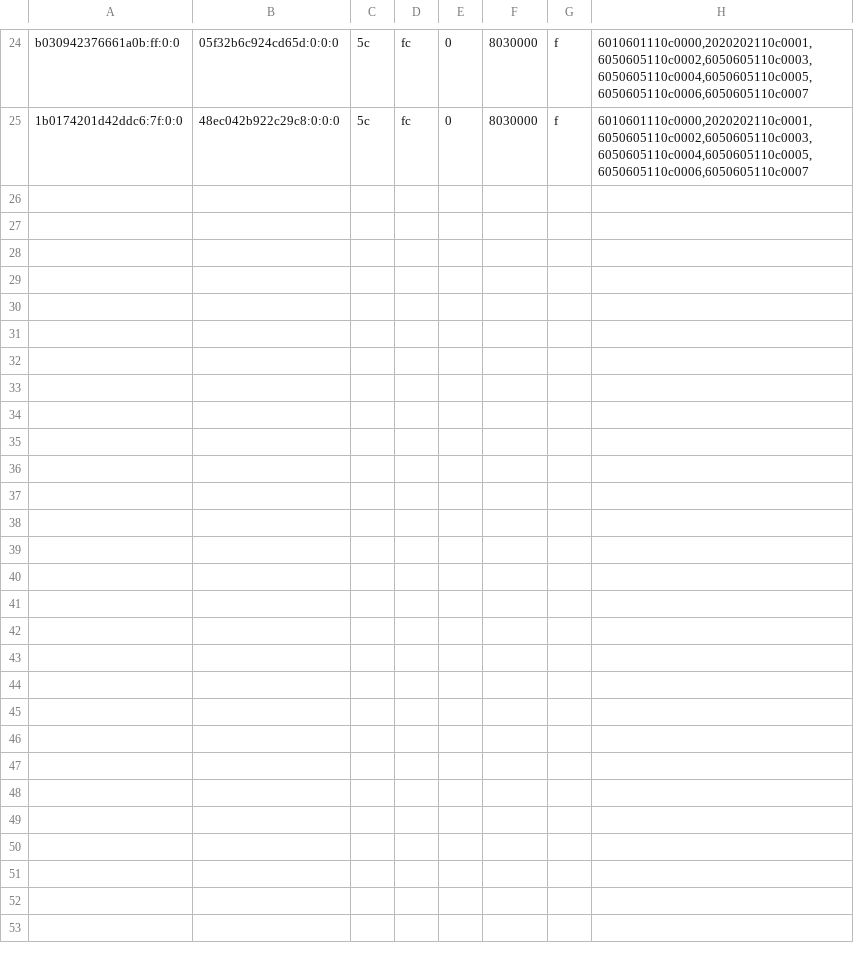
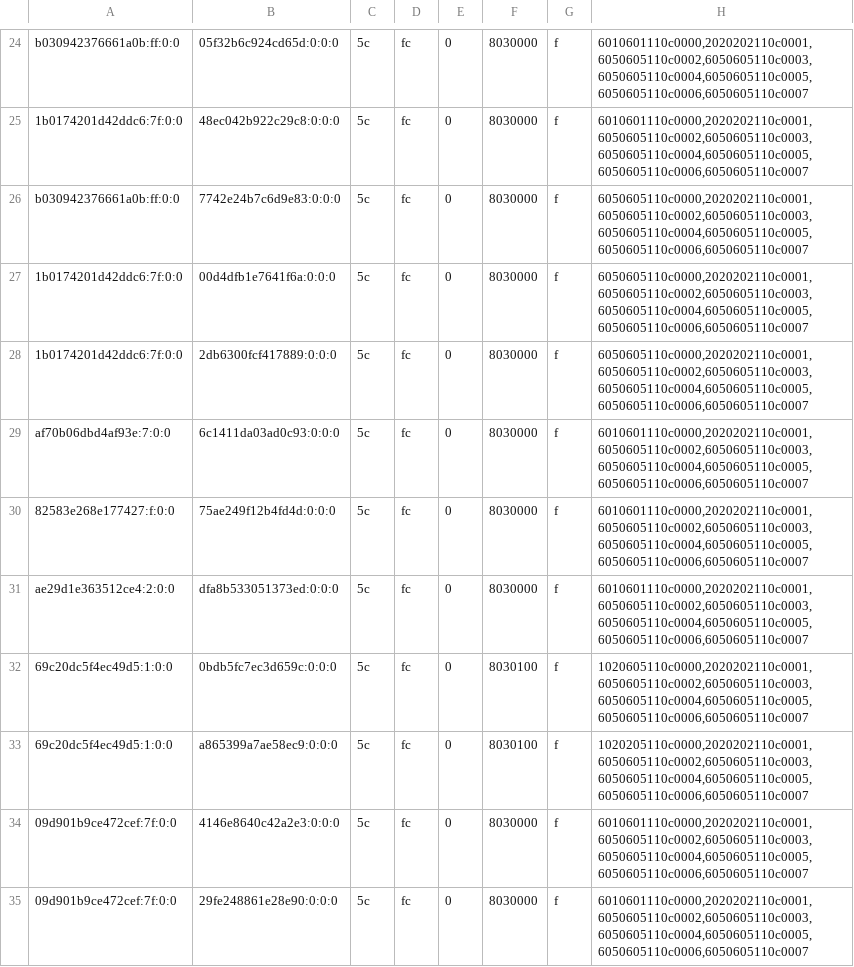
Before and after one commit to justr4mzi/mush8, a TSV file: smoke/39754365055/pipelines-live.tsv, drawn as a sheet; only a part is shown, gaps mark what is left out; the diff covers the shown part only.

Commit message:
smoke logs 39754365055

```diff
--- a/smoke/39754365055/pipelines-live.tsv
+++ b/smoke/39754365055/pipelines-live.tsv
@@ -25 +25,11 @@ b030942376661a0b:ff:0:0	05f32b6c924cd65d:0:0:0	5c	fc	0	8030000	f	6010601110c0000
 1b0174201d42ddc6:7f:0:0	48ec042b922c29c8:0:0:0	5c	fc	0	8030000	f	6010601110c0000,2020202110c0001,6050605110c0002,6050605110c0003,6050605110c0004,6050605110c0005,6050605110c0006,6050605110c0007
+b030942376661a0b:ff:0:0	7742e24b7c6d9e83:0:0:0	5c	fc	0	8030000	f	6050605110c0000,2020202110c0001,6050605110c0002,6050605110c0003,6050605110c0004,6050605110c0005,6050605110c0006,6050605110c0007
+1b0174201d42ddc6:7f:0:0	00d4dfb1e7641f6a:0:0:0	5c	fc	0	8030000	f	6050605110c0000,2020202110c0001,6050605110c0002,6050605110c0003,6050605110c0004,6050605110c0005,6050605110c0006,6050605110c0007
+1b0174201d42ddc6:7f:0:0	2db6300fcf417889:0:0:0	5c	fc	0	8030000	f	6050605110c0000,2020202110c0001,6050605110c0002,6050605110c0003,6050605110c0004,6050605110c0005,6050605110c0006,6050605110c0007
+af70b06dbd4af93e:7:0:0	6c1411da03ad0c93:0:0:0	5c	fc	0	8030000	f	6010601110c0000,2020202110c0001,6050605110c0002,6050605110c0003,6050605110c0004,6050605110c0005,6050605110c0006,6050605110c0007
+82583e268e177427:f:0:0	75ae249f12b4fd4d:0:0:0	5c	fc	0	8030000	f	6010601110c0000,2020202110c0001,6050605110c0002,6050605110c0003,6050605110c0004,6050605110c0005,6050605110c0006,6050605110c0007
+ae29d1e363512ce4:2:0:0	dfa8b533051373ed:0:0:0	5c	fc	0	8030000	f	6010601110c0000,2020202110c0001,6050605110c0002,6050605110c0003,6050605110c0004,6050605110c0005,6050605110c0006,6050605110c0007
+69c20dc5f4ec49d5:1:0:0	0bdb5fc7ec3d659c:0:0:0	5c	fc	0	8030100	f	1020605110c0000,2020202110c0001,6050605110c0002,6050605110c0003,6050605110c0004,6050605110c0005,6050605110c0006,6050605110c0007
+69c20dc5f4ec49d5:1:0:0	a865399a7ae58ec9:0:0:0	5c	fc	0	8030100	f	1020205110c0000,2020202110c0001,6050605110c0002,6050605110c0003,6050605110c0004,6050605110c0005,6050605110c0006,6050605110c0007
+09d901b9ce472cef:7f:0:0	4146e8640c42a2e3:0:0:0	5c	fc	0	8030000	f	6010601110c0000,2020202110c0001,6050605110c0002,6050605110c0003,6050605110c0004,6050605110c0005,6050605110c0006,6050605110c0007
+09d901b9ce472cef:7f:0:0	29fe248861e28e90:0:0:0	5c	fc	0	8030000	f	6010601110c0000,2020202110c0001,6050605110c0002,6050605110c0003,6050605110c0004,6050605110c0005,6050605110c0006,6050605110c0007
```
Also changed, not shown: 10 added rows elsewhere in this file, 8 other files.
